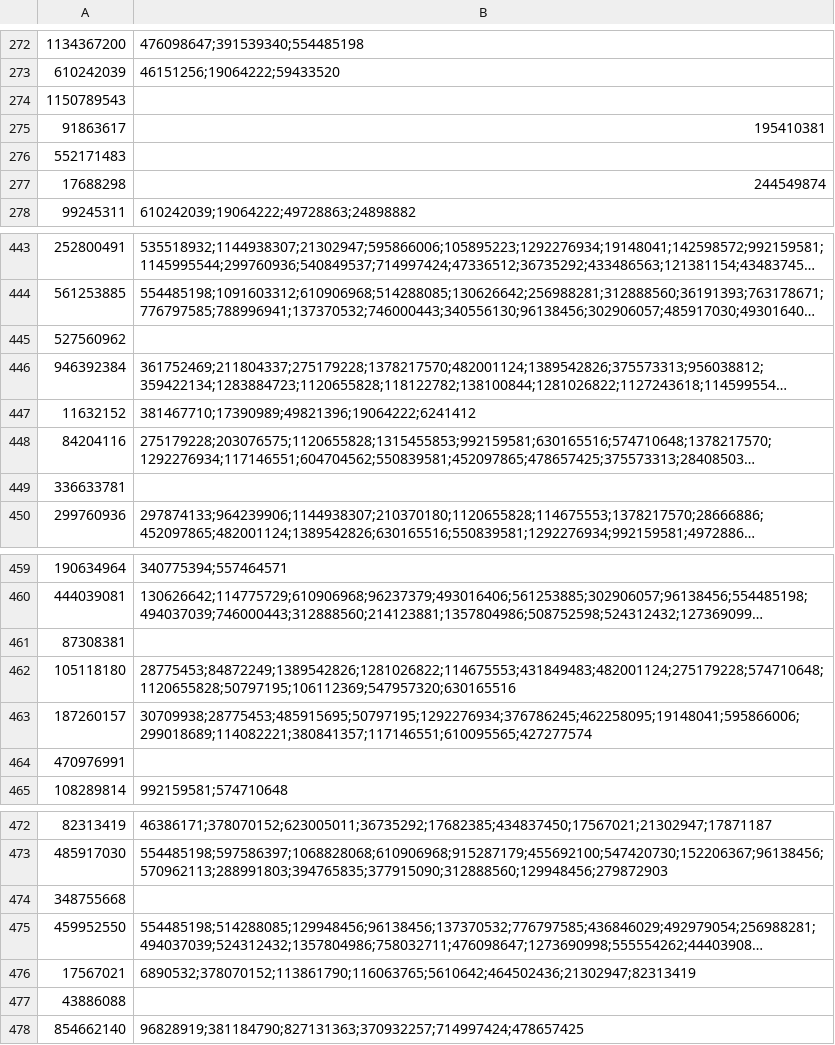
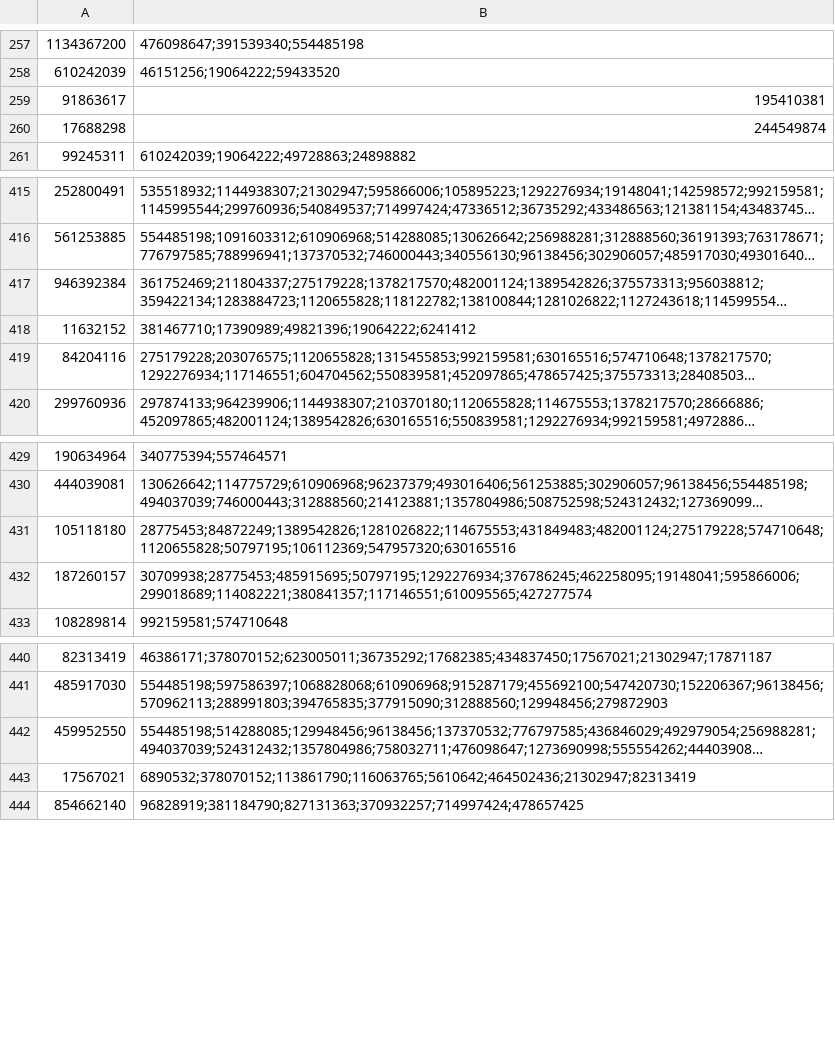
Before and after one commit to oddonaga/ic05_projet, a CSV file: abraham/users_followers_200.csv, drawn as a sheet; only a part is shown, gaps mark what is left out; long unchanged cells end in …; the diff covers the shown part only; the diff names each change by its address in the sheet, - before the commit and + after, or states it on an @@ line.

```diff
--- a/abraham/users_followers_200.csv
+++ b/abraham/users_followers_200.csv
-row 274: 1150789543
-row 276: 552171483
-row 445: 527560962
-row 449: 336633781
-row 461: 87308381
-row 464: 470976991
-row 474: 348755668
-row 477: 43886088
```
Also changed, not shown: 30 removed rows elsewhere in this file, abraham/users_id_200.csv, 5 other files.
